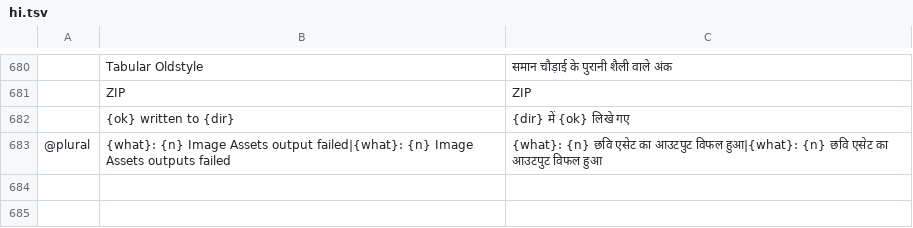
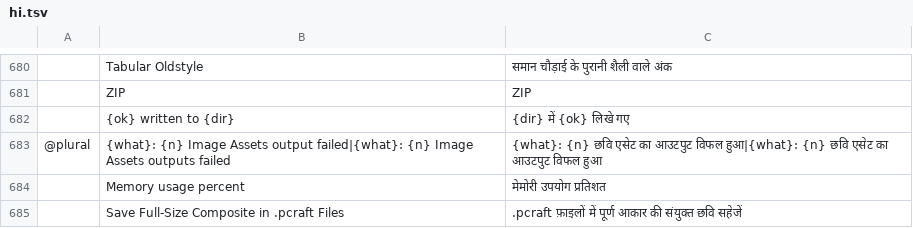
Before and after one commit to david419kr/photocraft-qwen-edit, a TSV file: crates/ui-egui/src/i18n/hi.tsv, drawn as a sheet; only a part is shown, gaps mark what is left out; the diff names each change by its address in the sheet, - before the commit and + after, or states it on an @@ line.

Commit message:
Complete dynamic preference label translations

```diff
--- a/crates/ui-egui/src/i18n/hi.tsv
+++ b/crates/ui-egui/src/i18n/hi.tsv
+row 684:  | Memory usage percent | मेमोरी उपयोग प्रतिशत
+row 685:  | Save Full-Size Composite in .pcraft Files | .pcraft फ़ाइलों में पूर्ण आकार की संयुक्त छवि सहेजें
```
Also changed, not shown: crates/ui-egui/src/i18n/ar.tsv, crates/ui-egui/src/i18n/da.tsv, 4 other files.
